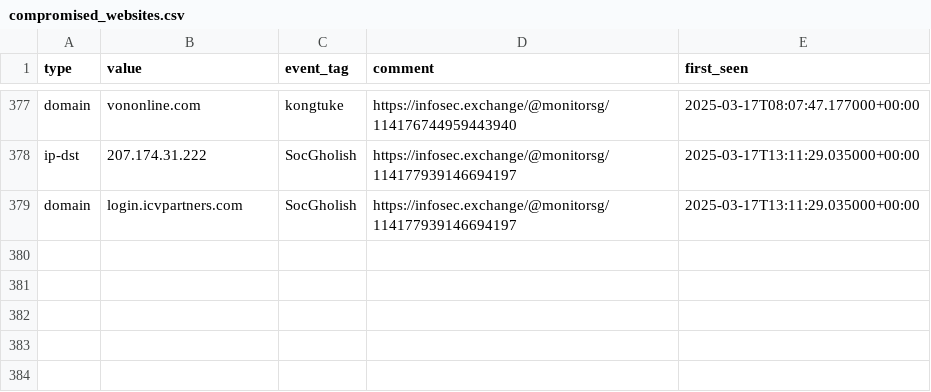
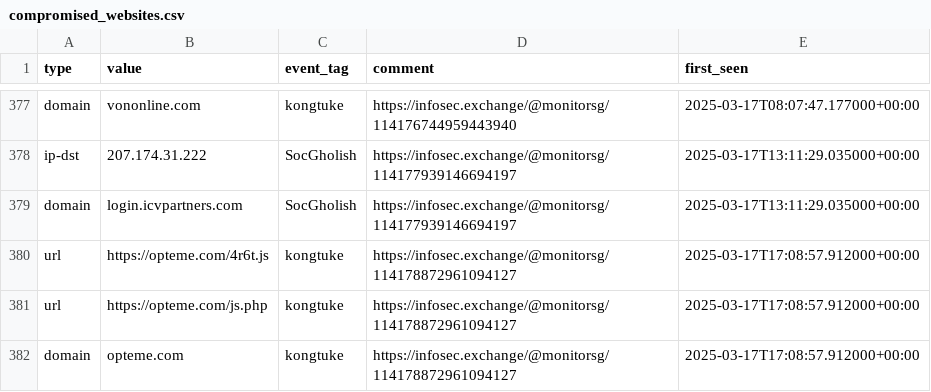
Before and after one commit to Gusty-Dusty/compromised_feeds, a CSV file: 30_days/compromised_websites.csv, drawn as a sheet; only a part is shown, gaps mark what is left out.

```diff
--- a/30_days/compromised_websites.csv
+++ b/30_days/compromised_websites.csv
@@ -379 +379,4 @@ type,value,event_tag,comment,first_seen
 "domain","login.icvpartners.com","SocGholish","https://infosec.exchange/@monitorsg/114177939146694197","2025-03-17T13:11:29.035000+00:00"
+"url","https://opteme.com/4r6t.js","kongtuke","https://infosec.exchange/@monitorsg/114178872961094127","2025-03-17T17:08:57.912000+00:00"
+"url","https://opteme.com/js.php","kongtuke","https://infosec.exchange/@monitorsg/114178872961094127","2025-03-17T17:08:57.912000+00:00"
+"domain","opteme.com","kongtuke","https://infosec.exchange/@monitorsg/114178872961094127","2025-03-17T17:08:57.912000+00:00"
```
Also changed, not shown: 7_days/compromised_websites.csv, 6 other files.
